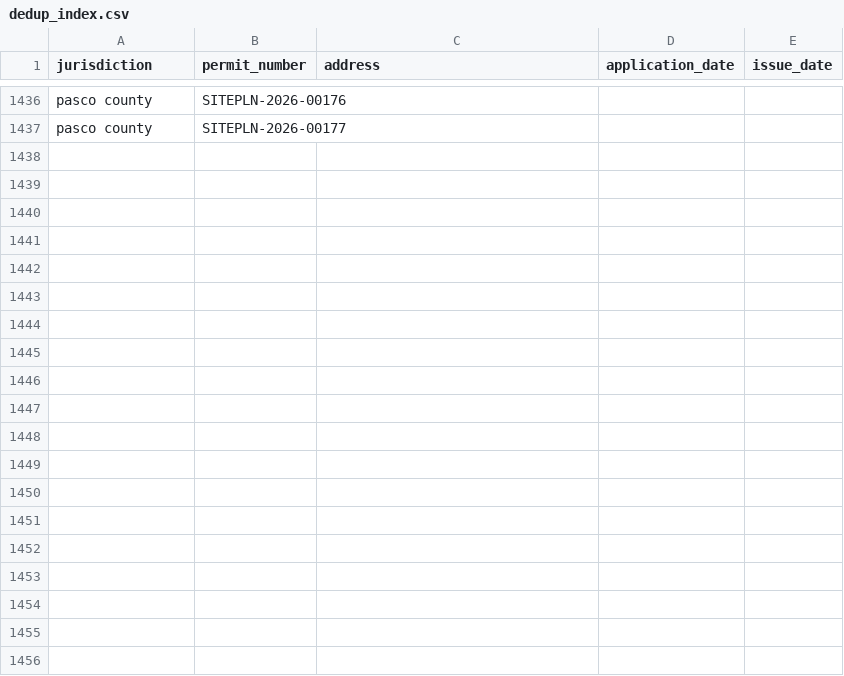
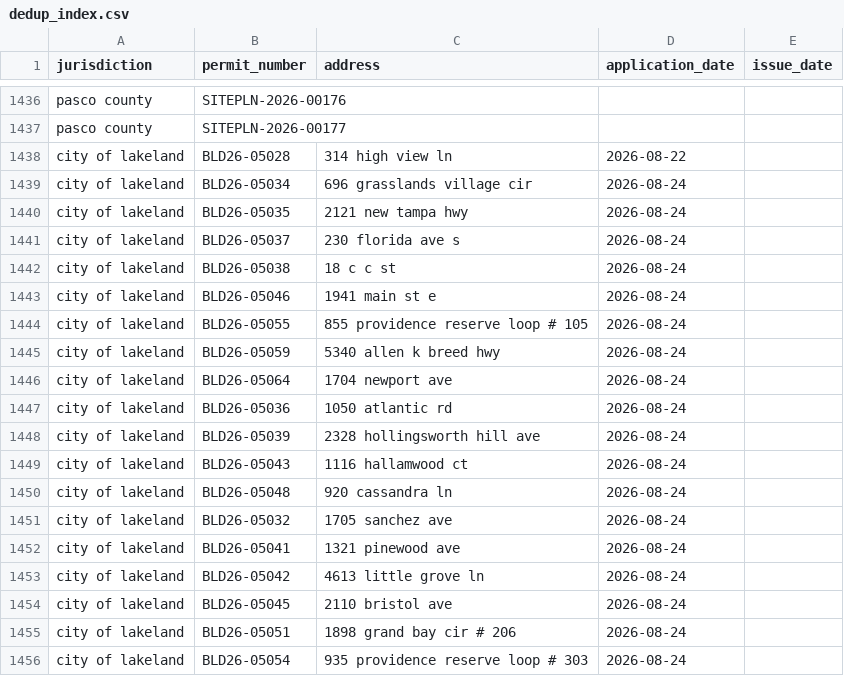
Before and after one commit to Solcatcher/Permit-Lead, a CSV file: data/dedup_index.csv, drawn as a sheet; only a part is shown, gaps mark what is left out; the diff covers the shown part only.

```diff
--- a/data/dedup_index.csv
+++ b/data/dedup_index.csv
@@ -1437 +1437,20 @@ pasco county,SITEPLN-2026-00176,,,
 pasco county,SITEPLN-2026-00177,,,
+city of lakeland,BLD26-05028,314 high view ln,2026-08-22,
+city of lakeland,BLD26-05034,696 grasslands village cir,2026-08-24,
+city of lakeland,BLD26-05035,2121 new tampa hwy,2026-08-24,
+city of lakeland,BLD26-05037,230 florida ave s,2026-08-24,
+city of lakeland,BLD26-05038,18 c c st,2026-08-24,
+city of lakeland,BLD26-05046,1941 main st e,2026-08-24,
+city of lakeland,BLD26-05055,855 providence reserve loop # 105,2026-08-24,
+city of lakeland,BLD26-05059,5340 allen k breed hwy,2026-08-24,
+city of lakeland,BLD26-05064,1704 newport ave,2026-08-24,
+city of lakeland,BLD26-05036,1050 atlantic rd,2026-08-24,
+city of lakeland,BLD26-05039,2328 hollingsworth hill ave,2026-08-24,
+city of lakeland,BLD26-05043,1116 hallamwood ct,2026-08-24,
+city of lakeland,BLD26-05048,920 cassandra ln,2026-08-24,
+city of lakeland,BLD26-05032,1705 sanchez ave,2026-08-24,
+city of lakeland,BLD26-05041,1321 pinewood ave,2026-08-24,
+city of lakeland,BLD26-05042,4613 little grove ln,2026-08-24,
+city of lakeland,BLD26-05045,2110 bristol ave,2026-08-24,
+city of lakeland,BLD26-05051,1898 grand bay cir # 206,2026-08-24,
+city of lakeland,BLD26-05054,935 providence reserve loop # 303,2026-08-24,
```
Also changed, not shown: 22 added rows elsewhere in this file, 3 other files.
